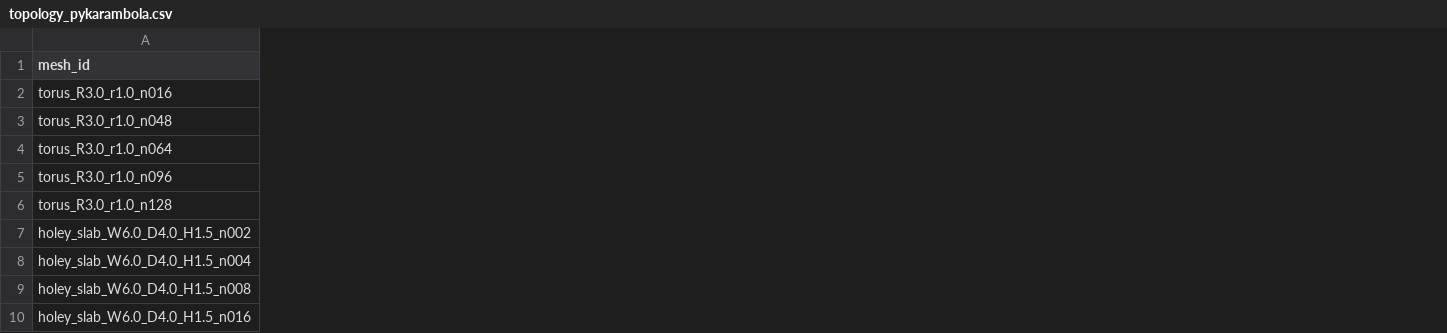
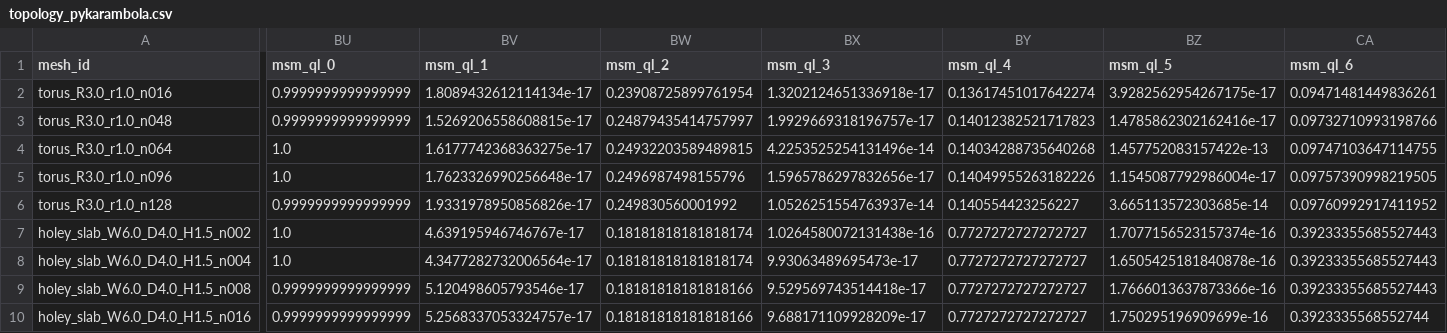
Before and after one commit to Ishihara-SynthMorph/pykarambola, a CSV file: paper/notebooks/results/topology_pykarambola.csv, drawn as a sheet; only a part is shown, gaps mark what is left out; the diff covers the shown part only; the diff names each change by its address in the sheet, - before the commit and + after, or states it on an @@ line.

```diff
--- a/paper/notebooks/results/topology_pykarambola.csv
+++ b/paper/notebooks/results/topology_pykarambola.csv
+column BU (msm_ql_0), rows 2-10: 0.9999999999999999 | 0.9999999999999999 | 1.0 | 1.0 | 0.9999999999999999 | 1.0 | 1.0 | 0.9999999999999999 | 0.9999999999999999
+column BV (msm_ql_1), rows 2-10: 1.8089432612114134e-17 | 1.5269206558608815e-17 | 1.6177742368363275e-17 | 1.7623326990256648e-17 | 1.9331978950856826e-17 | 4.639195946746767e-17 | 4.3477282732006564e-17 | 5.120498605793546e-17 | 5.2568337053324757e-17
+column BW (msm_ql_2), rows 2-10: 0.23908725899761954 | 0.24879435414757997 | 0.24932203589489815 | 0.2496987498155796 | 0.249830560001992 | 0.18181818181818174 | 0.18181818181818174 | 0.18181818181818166 | 0.18181818181818166
+column BX (msm_ql_3), rows 2-10: 1.3202124651336918e-17 | 1.9929669318196757e-17 | 4.2253525254131496e-14 | 1.5965786297832656e-17 | 1.0526251554763937e-14 | 1.0264580072131438e-16 | 9.93063489695473e-17 | 9.529569743514418e-17 | 9.688171109928209e-17
+column BY (msm_ql_4), rows 2-10: 0.13617451017642274 | 0.14012382521717823 | 0.14034288735640268 | 0.14049955263182226 | 0.140554423256227 | 0.7727272727272727 | 0.7727272727272727 | 0.7727272727272727 | 0.7727272727272727
+column BZ (msm_ql_5), rows 2-10: 3.9282562954267175e-17 | 1.4785862302162416e-17 | 1.457752083157422e-13 | 1.1545087792986004e-17 | 3.665113572303685e-14 | 1.7077156523157374e-16 | 1.6505425181840878e-16 | 1.7666013637873366e-16 | 1.750295196909699e-16
+column CA (msm_ql_6), rows 2-10: 0.09471481449836261 | 0.09732710993198766 | 0.09747103647114755 | 0.09757390998219505 | 0.09760992917411952 | 0.39233355685527443 | 0.39233355685527443 | 0.39233355685527443 | 0.3923335568552744
```
Also changed, not shown: 17 added columns elsewhere in this file, paper/notebooks/results/topology_abs_diff_summary.csv, paper/notebooks/results/topology_karambola.csv, 45 other files.
